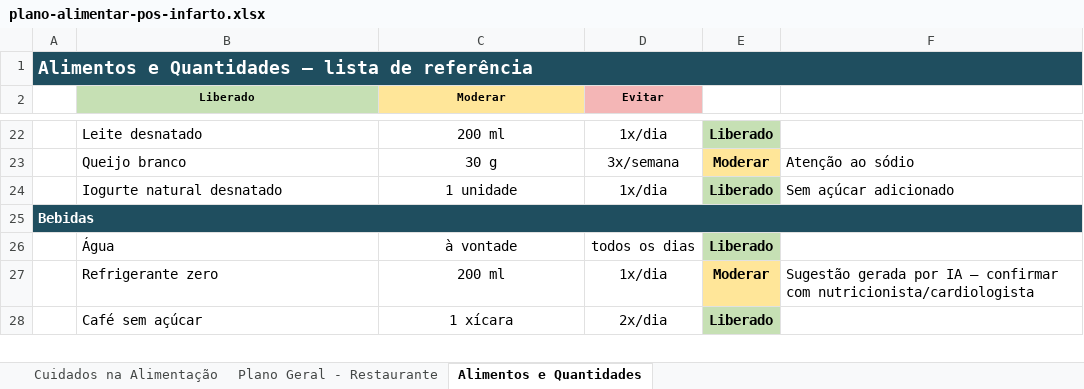
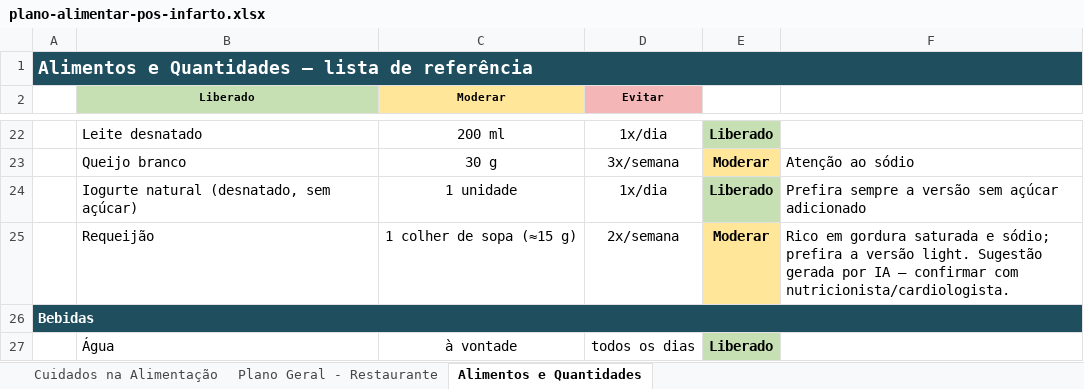
Before and after one commit to ozeki-adnipo/SaudeGustavoAlimentacao, an Excel workbook: planilha/plano-alimentar-pos-infarto.xlsx, sheet Alimentos e Quantidades, drawn as a sheet; only a part is shown, gaps mark what is left out; the shorter side is filled out with more unchanged rows; values as stored, in another font and other column widths than the file's, no borders; the diff names each change by its address in the sheet, - before the commit and + after, or states it on an @@ line.

```diff
--- a/planilha/plano-alimentar-pos-infarto.xlsx (sheet Alimentos e Quantidades)
+++ b/planilha/plano-alimentar-pos-infarto.xlsx (sheet Alimentos e Quantidades)
-B24 (Liberado): Iogurte natural desnatado
+B24 (Liberado): Iogurte natural (desnatado, sem açúcar)
-F24: Sem açúcar adicionado
+F24: Prefira sempre a versão sem açúcar adicionado
+row 25:  | Requeijão | 1 colher de sopa (≈15 g) | 2x/semana | Moderar | Rico em gordura saturada e sódio; prefira a versão light. Sugestão gerada por IA — confirmar com nutricionista/cardiologista.
```
Also changed, not shown: 1 other file.
